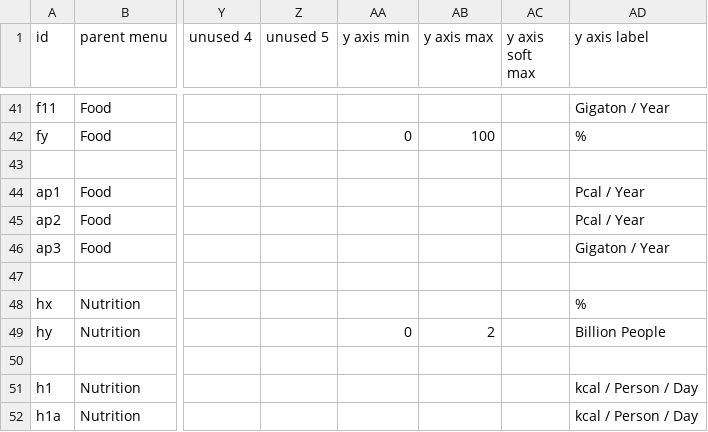
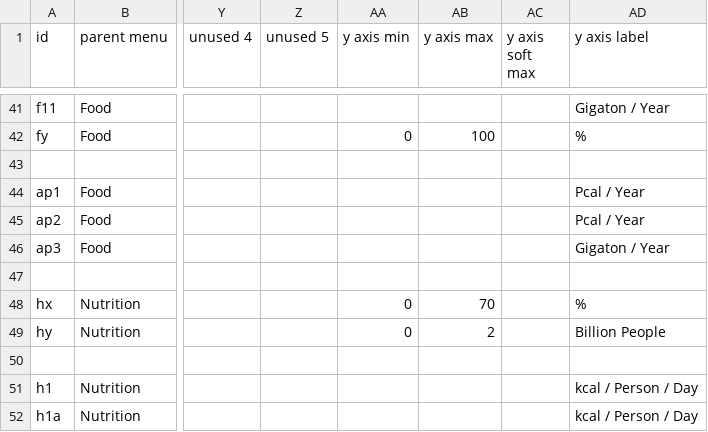
Before and after one commit to climatechoice/felix, a CSV file: config/graphs.csv, drawn as a sheet; only a part is shown, gaps mark what is left out; the diff names each change by its address in the sheet, - before the commit and + after, or states it on an @@ line.

```diff
--- a/config/graphs.csv
+++ b/config/graphs.csv
-AA48 (y axis min): (empty)
+AA48 (y axis min): 0
-AB48 (y axis max): (empty)
+AB48 (y axis max): 70
```
Also changed, not shown: config/inputs.csv, 1 other file.
